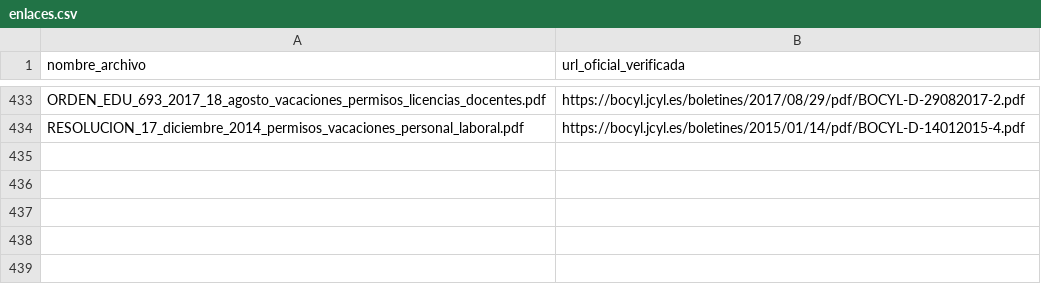
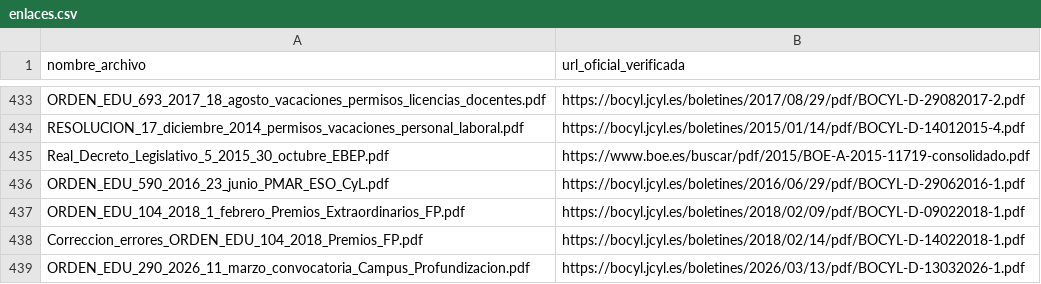
Before and after one commit to chatbothistoria/fabrica_cuentos, a CSV file: enlaces.csv, drawn as a sheet; only a part is shown, gaps mark what is left out.

Commit message:
Add files via upload

```diff
--- a/enlaces.csv
+++ b/enlaces.csv
@@ -434 +434,6 @@ ORDEN_EDU_693_2017_18_agosto_vacaciones_permisos_licencias_docentes.pdf,https://
 RESOLUCION_17_diciembre_2014_permisos_vacaciones_personal_laboral.pdf,https://bocyl.jcyl.es/boletines/2015/01/14/pdf/BOCYL-D-14012015-4.pdf
+Real_Decreto_Legislativo_5_2015_30_octubre_EBEP.pdf,https://www.boe.es/buscar/pdf/2015/BOE-A-2015-11719-consolidado.pdf
+ORDEN_EDU_590_2016_23_junio_PMAR_ESO_CyL.pdf,https://bocyl.jcyl.es/boletines/2016/06/29/pdf/BOCYL-D-29062016-1.pdf
+ORDEN_EDU_104_2018_1_febrero_Premios_Extraordinarios_FP.pdf,https://bocyl.jcyl.es/boletines/2018/02/09/pdf/BOCYL-D-09022018-1.pdf
+Correccion_errores_ORDEN_EDU_104_2018_Premios_FP.pdf,https://bocyl.jcyl.es/boletines/2018/02/14/pdf/BOCYL-D-14022018-1.pdf
+ORDEN_EDU_290_2026_11_marzo_convocatoria_Campus_Profundizacion.pdf,https://bocyl.jcyl.es/boletines/2026/03/13/pdf/BOCYL-D-13032026-1.pdf
```
